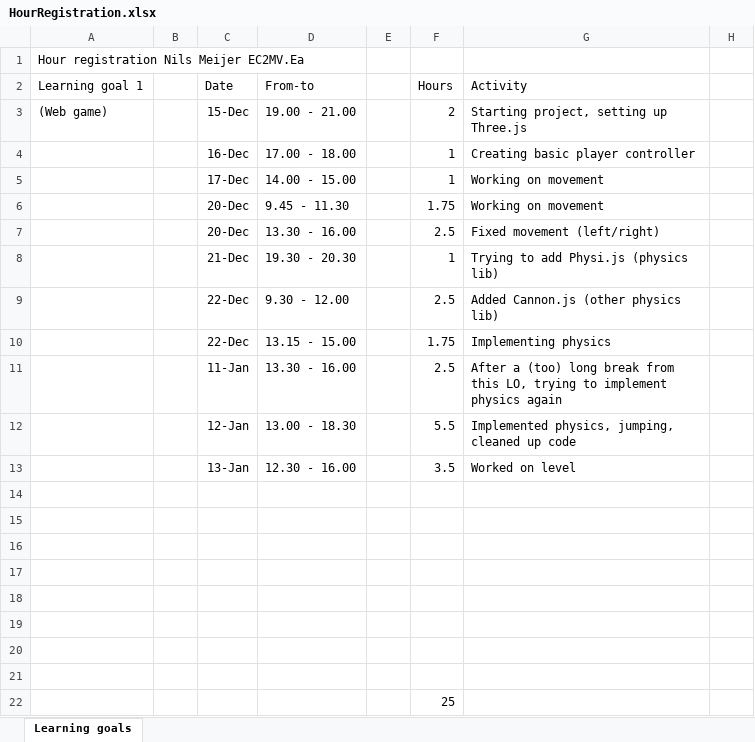
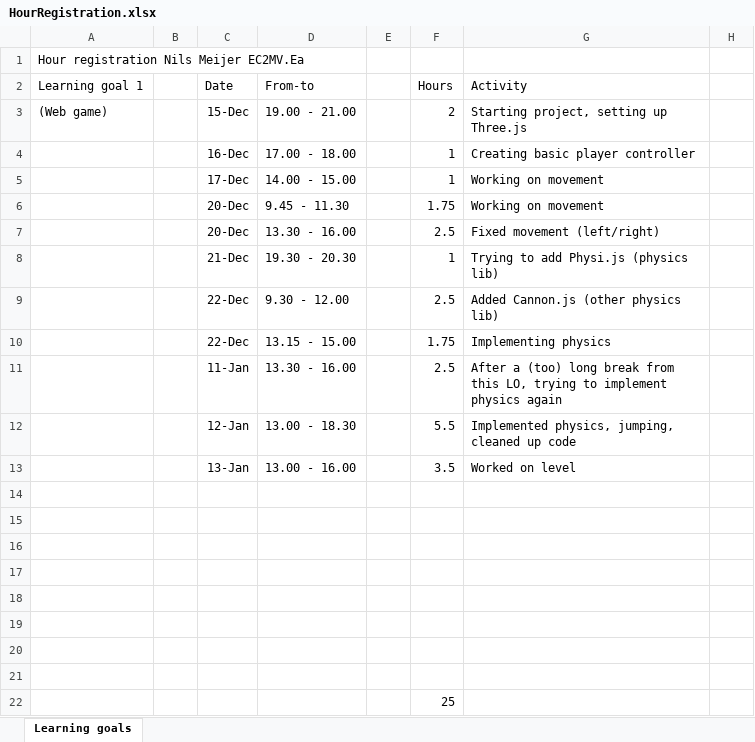
Before and after one commit to ngmeijer/PersonalPortfolio_Q2, an Excel workbook: HourRegistration.xlsx, sheet Learning goals, drawn as a sheet; only a part is shown; values as stored, in another font and other column widths than the file's, no borders; the diff names each change by its address in the sheet, - before the commit and + after, or states it on an @@ line.

Commit message:
Updated hours

```diff
--- a/HourRegistration.xlsx (sheet Learning goals)
+++ b/HourRegistration.xlsx (sheet Learning goals)
-D13: 12.30 - 16.00
+D13: 13.00 - 16.00
```
